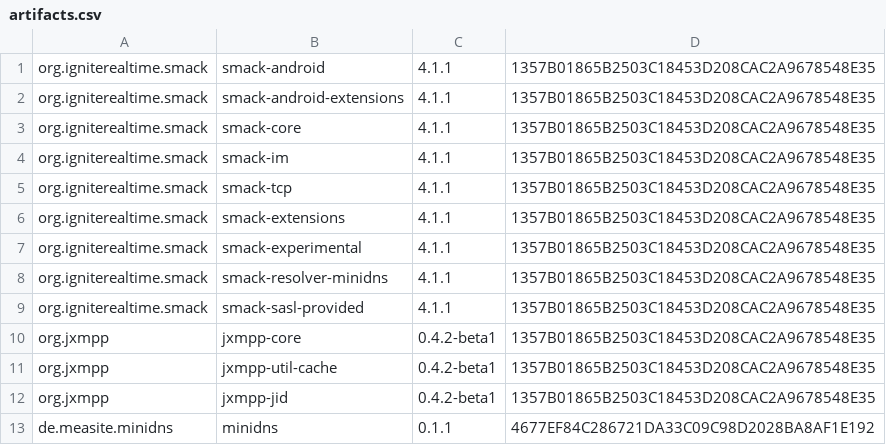
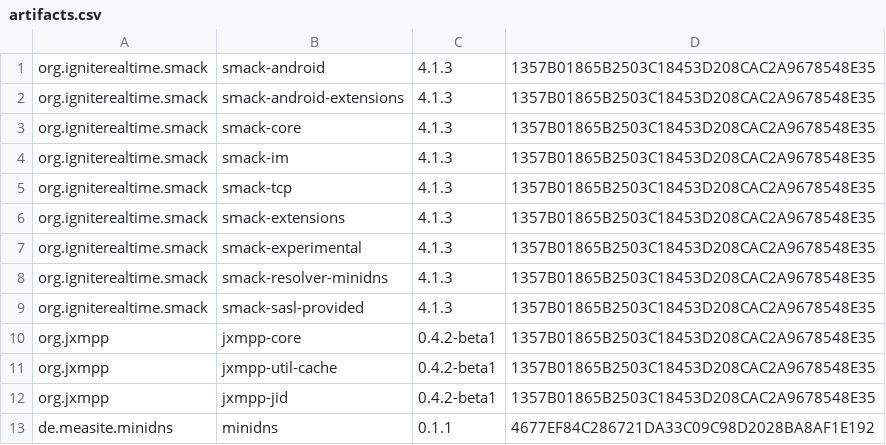
Before and after one commit to ProjectMAXS/maxs, a CSV file: transport-xmpp/artifacts.csv, drawn as a sheet.

Commit message:
transport-xmpp: Bump to Smack 4.1.3

```diff
--- a/transport-xmpp/artifacts.csv
+++ b/transport-xmpp/artifacts.csv
@@ -1,10 +1,10 @@
-org.igniterealtime.smack,smack-android,4.1.1,1357B01865B2503C18453D208CAC2A9678548E35
-org.igniterealtime.smack,smack-android-extensions,4.1.1,1357B01865B2503C18453D208CAC2A9678548E35
-org.igniterealtime.smack,smack-core,4.1.1,1357B01865B2503C18453D208CAC2A9678548E35
-org.igniterealtime.smack,smack-im,4.1.1,1357B01865B2503C18453D208CAC2A9678548E35
-org.igniterealtime.smack,smack-tcp,4.1.1,1357B01865B2503C18453D208CAC2A9678548E35
-org.igniterealtime.smack,smack-extensions,4.1.1,1357B01865B2503C18453D208CAC2A9678548E35
-org.igniterealtime.smack,smack-experimental,4.1.1,1357B01865B2503C18453D208CAC2A9678548E35
-org.igniterealtime.smack,smack-resolver-minidns,4.1.1,1357B01865B2503C18453D208CAC2A9678548E35
-org.igniterealtime.smack,smack-sasl-provided,4.1.1,1357B01865B2503C18453D208CAC2A9678548E35
+org.igniterealtime.smack,smack-android,4.1.3,1357B01865B2503C18453D208CAC2A9678548E35
+org.igniterealtime.smack,smack-android-extensions,4.1.3,1357B01865B2503C18453D208CAC2A9678548E35
+org.igniterealtime.smack,smack-core,4.1.3,1357B01865B2503C18453D208CAC2A9678548E35
+org.igniterealtime.smack,smack-im,4.1.3,1357B01865B2503C18453D208CAC2A9678548E35
+org.igniterealtime.smack,smack-tcp,4.1.3,1357B01865B2503C18453D208CAC2A9678548E35
+org.igniterealtime.smack,smack-extensions,4.1.3,1357B01865B2503C18453D208CAC2A9678548E35
+org.igniterealtime.smack,smack-experimental,4.1.3,1357B01865B2503C18453D208CAC2A9678548E35
+org.igniterealtime.smack,smack-resolver-minidns,4.1.3,1357B01865B2503C18453D208CAC2A9678548E35
+org.igniterealtime.smack,smack-sasl-provided,4.1.3,1357B01865B2503C18453D208CAC2A9678548E35
 org.jxmpp,jxmpp-core,0.4.2-beta1,1357B01865B2503C18453D208CAC2A9678548E35
```
